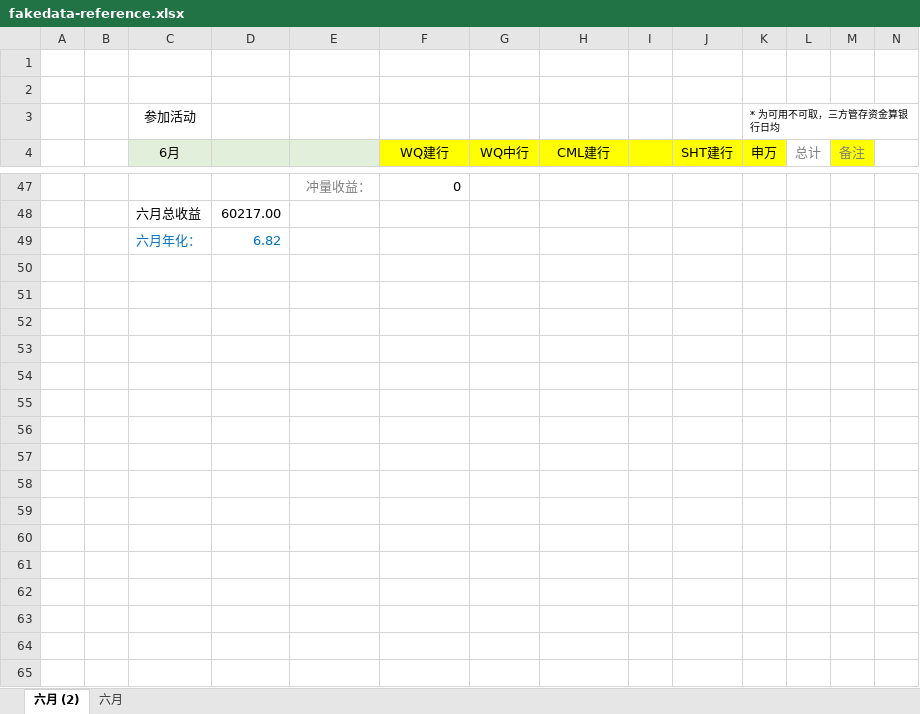
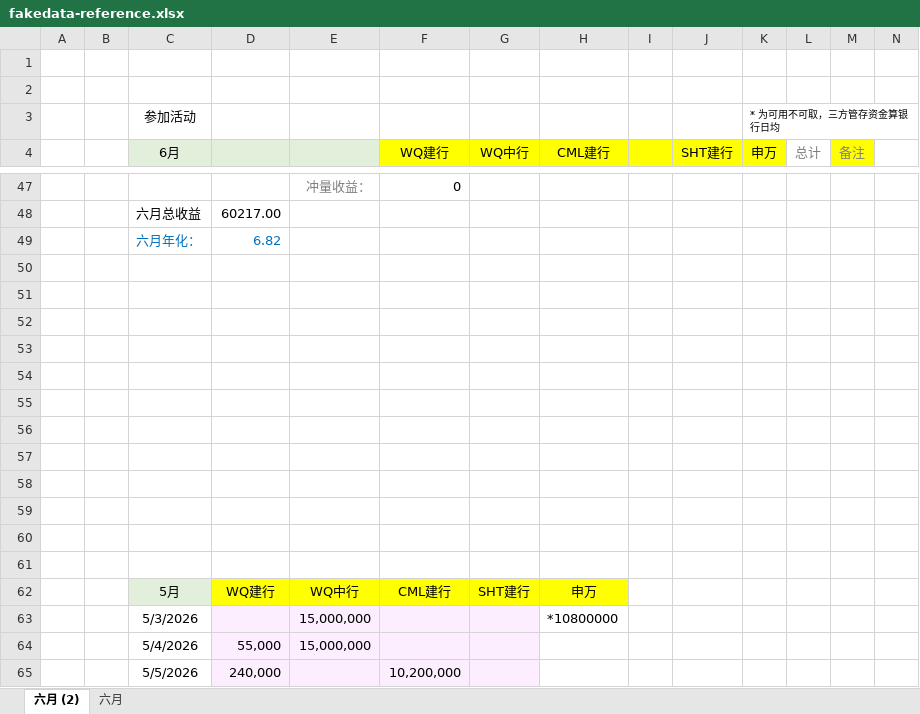
Before and after one commit to SongmyHallow/home-financial-assistant, an Excel workbook: docs/fakedata-reference.xlsx, sheet 六月 (2), drawn as a sheet; only a part is shown, gaps mark what is left out; values as stored, in another font and other column widths than the file's, no borders; the diff names each change by its address in the sheet, - before the commit and + after, or states it on an @@ line.

```diff
--- a/docs/fakedata-reference.xlsx (sheet 六月 (2))
+++ b/docs/fakedata-reference.xlsx (sheet 六月 (2))
+row 50: (empty)
+row 51: (empty)
+row 52: (empty)
+row 53: (empty)
+row 54: (empty)
+row 55: (empty)
+row 56: (empty)
+row 57: (empty)
+row 58: (empty)
+row 59: (empty)
+row 60: (empty)
+row 61: (empty)
+row 62:  |  | 5月 | WQ建行 | WQ中行 | CML建行 | SHT建行 | 申万
+row 63:  |  | 5/3/2026 |  | 15,000,000 |  |  | *10800000
+row 64:  |  | 5/4/2026 | 55,000 | 15,000,000
+row 65:  |  | 5/5/2026 | 240,000 |  | 10,200,000
```
Also changed, not shown: 3 other files.
